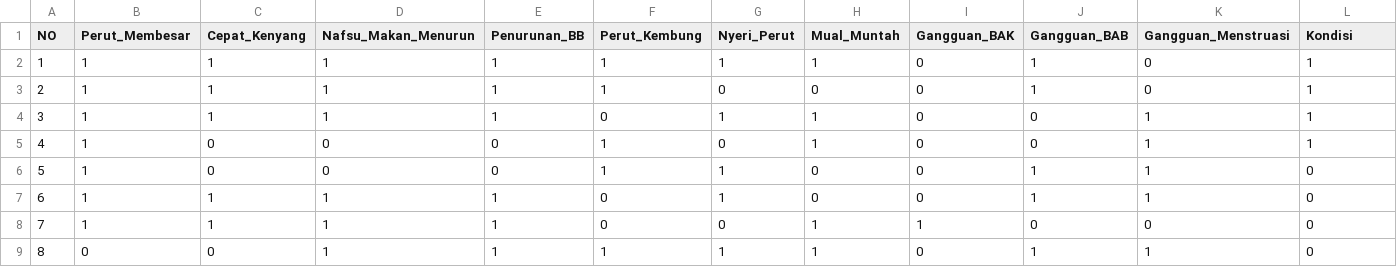
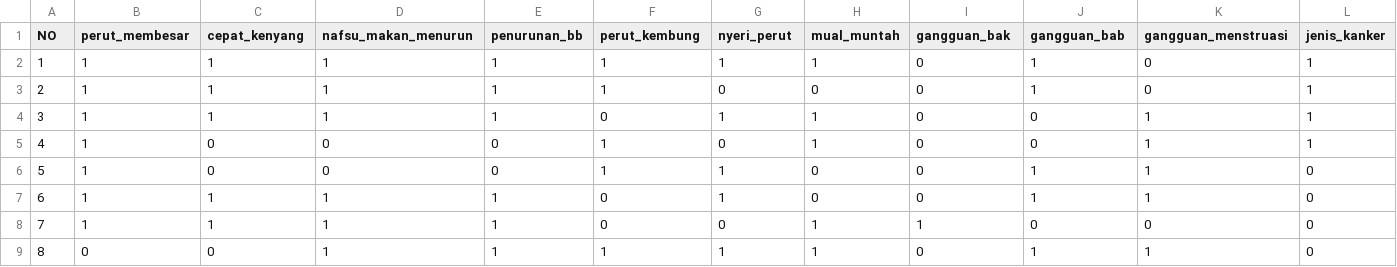
Before and after one commit to astriddks/Decission-tree-split-dataset-phyton, a CSV file: Data uji 3.csv, drawn as a sheet.

Commit message:
Add files via upload

```diff
--- a/Data uji 3.csv
+++ b/Data uji 3.csv
@@ -1,2 +1,2 @@
-NO;Perut_Membesar;Cepat_Kenyang;Nafsu_Makan_Menurun;Penurunan_BB;Perut_Kembung;Nyeri_Perut;Mual_Muntah;Gangguan_BAK;Gangguan_BAB;Gangguan_Menstruasi;Kondisi
+NO;perut_membesar;cepat_kenyang;nafsu_makan_menurun;penurunan_bb;perut_kembung;nyeri_perut;mual_muntah;gangguan_bak;gangguan_bab;gangguan_menstruasi;jenis_kanker
 1;1;1;1;1;1;1;1;0;1;0;1
```
